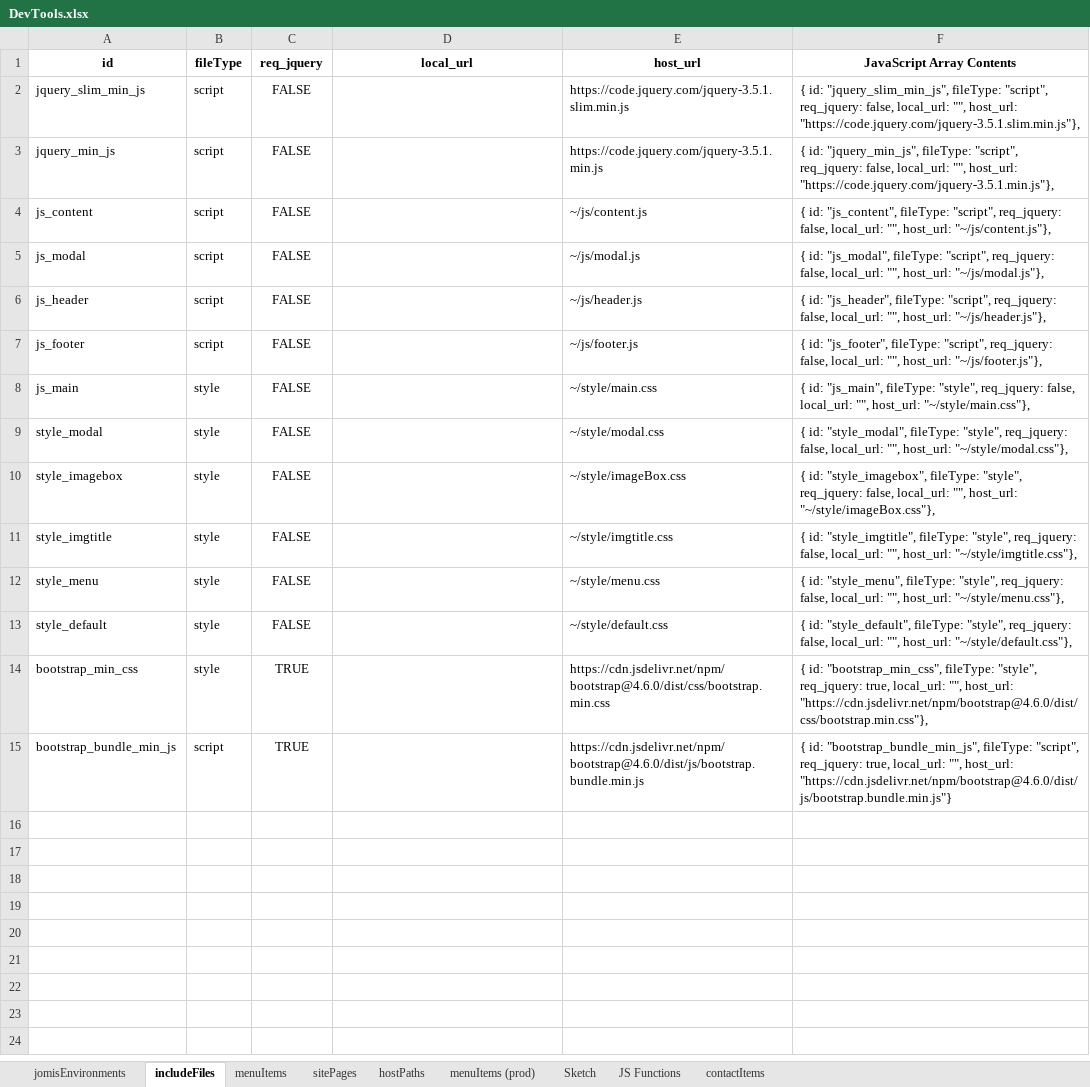
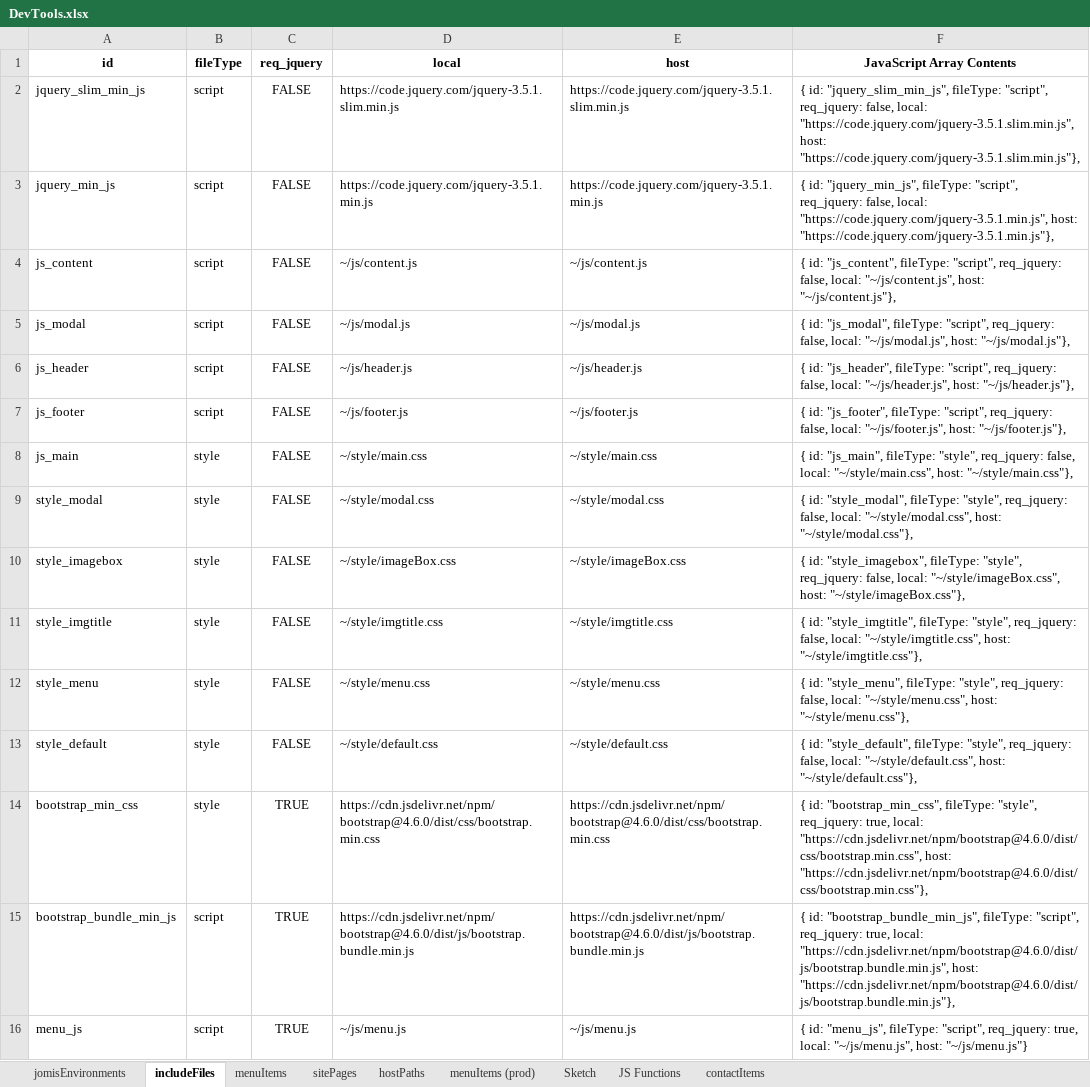
Before and after one commit to richteel/RasPBX_Build, an Excel workbook: DevTools.xlsx, sheet includeFiles, drawn as a sheet; values as stored, in another font and other column widths than the file's, no borders; the diff names each change by its address in the sheet, - before the commit and + after, or states it on an @@ line.

Commit message:
Updates to the menu to allow sub-menus

```diff
--- a/DevTools.xlsx (sheet includeFiles)
+++ b/DevTools.xlsx (sheet includeFiles)
-D1: local_url
+D1: local
-E1: host_url
+E1: host
-D2 (local): (empty)
+D2 (local): https://code.jquery.com/jquery-3.5.1.slim.min.js
-F2 (JavaScript Array Contents): …req_jquery: false, local_url: "", host_url: "https://code.jquery.com/jquery-3.5.1.slim.min.js"},
+F2 (JavaScript Array Contents): …req_jquery: false, local: "https://code.jquery.com/jquery-3.5.1.slim.min.js", host: "https://code.jquery.com/jquery-3.5.1.slim.min.js"},
-D3 (local): (empty)
+D3 (local): https://code.jquery.com/jquery-3.5.1.min.js
-F3 (JavaScript Array Contents): …req_jquery: false, local_url: "", host_url: "https://code.jquery.com/jquery-3.5.1.min.js"},
+F3 (JavaScript Array Contents): …req_jquery: false, local: "https://code.jquery.com/jquery-3.5.1.min.js", host: "https://code.jquery.com/jquery-3.5.1.min.js"},
-D4 (local): (empty)
+D4 (local): ~/js/content.js
-F4 (JavaScript Array Contents): …req_jquery: false, local_url: "", host_url: "~/js/content.js"},
+F4 (JavaScript Array Contents): …req_jquery: false, local: "~/js/content.js", host: "~/js/content.js"},
-D5 (local): (empty)
+D5 (local): ~/js/modal.js
-F5 (JavaScript Array Contents): …req_jquery: false, local_url: "", host_url: "~/js/modal.js"},
+F5 (JavaScript Array Contents): …req_jquery: false, local: "~/js/modal.js", host: "~/js/modal.js"},
-D6 (local): (empty)
+D6 (local): ~/js/header.js
-F6 (JavaScript Array Contents): …req_jquery: false, local_url: "", host_url: "~/js/header.js"},
+F6 (JavaScript Array Contents): …req_jquery: false, local: "~/js/header.js", host: "~/js/header.js"},
-D7 (local): (empty)
+D7 (local): ~/js/footer.js
-F7 (JavaScript Array Contents): …req_jquery: false, local_url: "", host_url: "~/js/footer.js"},
+F7 (JavaScript Array Contents): …req_jquery: false, local: "~/js/footer.js", host: "~/js/footer.js"},
-D8 (local): (empty)
+D8 (local): ~/style/main.css
-F8 (JavaScript Array Contents): …req_jquery: false, local_url: "", host_url: "~/style/main.css"},
+F8 (JavaScript Array Contents): …req_jquery: false, local: "~/style/main.css", host: "~/style/main.css"},
-D9 (local): (empty)
+D9 (local): ~/style/modal.css
-F9 (JavaScript Array Contents): …req_jquery: false, local_url: "", host_url: "~/style/modal.css"},
+F9 (JavaScript Array Contents): …req_jquery: false, local: "~/style/modal.css", host: "~/style/modal.css"},
-D10 (local): (empty)
+D10 (local): ~/style/imageBox.css
-F10 (JavaScript Array Contents): …req_jquery: false, local_url: "", host_url: "~/style/imageBox.css"},
+F10 (JavaScript Array Contents): …req_jquery: false, local: "~/style/imageBox.css", host: "~/style/imageBox.css"},
-D11 (local): (empty)
+D11 (local): ~/style/imgtitle.css
-F11 (JavaScript Array Contents): …req_jquery: false, local_url: "", host_url: "~/style/imgtitle.css"},
+F11 (JavaScript Array Contents): …req_jquery: false, local: "~/style/imgtitle.css", host: "~/style/imgtitle.css"},
-D12 (local): (empty)
+D12 (local): ~/style/menu.css
-F12 (JavaScript Array Contents): …req_jquery: false, local_url: "", host_url: "~/style/menu.css"},
+F12 (JavaScript Array Contents): …req_jquery: false, local: "~/style/menu.css", host: "~/style/menu.css"},
-D13 (local): (empty)
+D13 (local): ~/style/default.css
-F13 (JavaScript Array Contents): …req_jquery: false, local_url: "", host_url: "~/style/default.css"},
+F13 (JavaScript Array Contents): …req_jquery: false, local: "~/style/default.css", host: "~/style/default.css"},
-D14 (local): (empty)
+D14 (local): https://cdn.jsdelivr.net/npm/bootstrap@4.6.0/dist/css/bootstrap.min.css
-F14 (JavaScript Array Contents): …req_jquery: true, local_url: "", host_url: "https://cdn.jsdelivr.net/npm/bootstrap@4.6.0/dist/css/bootstrap.min.css"},
+F14 (JavaScript Array Contents): …req_jquery: true, local: "https://cdn.jsdelivr.net/npm/bootstrap@4.6.0/dist/css/bootstrap.min.css", host: "https://cdn.jsdelivr.net/npm/bootstrap@4.6.0/dist/css/bootstrap.min.css"},
-D15 (local): (empty)
+D15 (local): https://cdn.jsdelivr.net/npm/bootstrap@4.6.0/dist/js/bootstrap.bundle.min.js
-F15 (JavaScript Array Contents): …req_jquery: true, local_url: "", host_url: "https://cdn.jsdelivr.net/npm/bootstrap@4.6.0/dist/js/bootstrap.bundle.min.js"}
+F15 (JavaScript Array Contents): …req_jquery: true, local: "https://cdn.jsdelivr.net/npm/bootstrap@4.6.0/dist/js/bootstrap.bundle.min.js", host: "https://cdn.jsdelivr.net/npm/bootstrap@4.6.0/dist/js/bootstrap.bundle.min.js"},
+row 16: menu_js | script | TRUE | ~/js/menu.js | ~/js/menu.js | { id: "menu_js", fileType: "script", req_jquery: true, local: "~/js/menu.js", host: "~/js/menu.js"}
```
Also changed, not shown: sheet menuItems, 8 other files.
